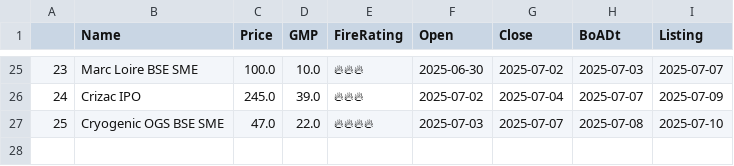
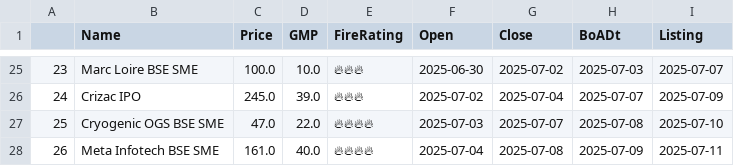
Before and after one commit to AnkurGuptaGithub/test_githubActions, a CSV file: apply.csv, drawn as a sheet; only a part is shown, gaps mark what is left out; the diff names each change by its address in the sheet, - before the commit and + after, or states it on an @@ line.

```diff
--- a/apply.csv
+++ b/apply.csv
+row 28: 26 | Meta Infotech BSE SME | 161.0 | 40.0 | 🔥🔥🔥🔥 | 2025-07-04 | 2025-07-08 | 2025-07-09 | 2025-07-11
```
Also changed, not shown: 1 other file.
